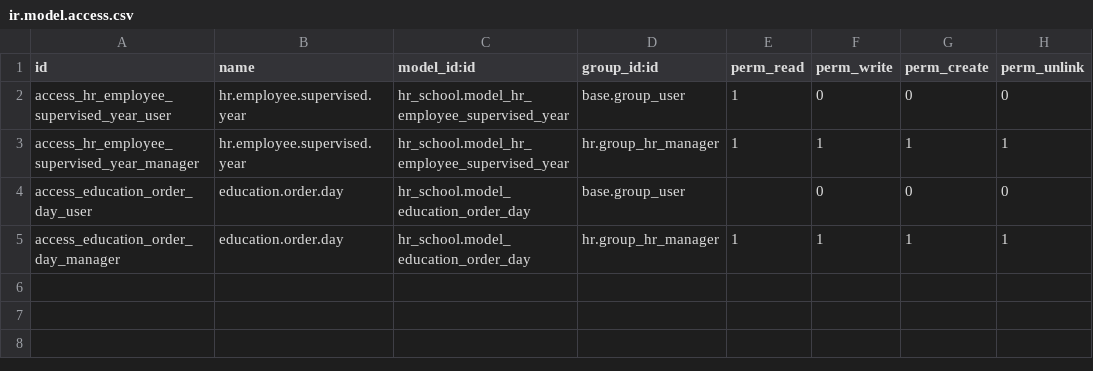
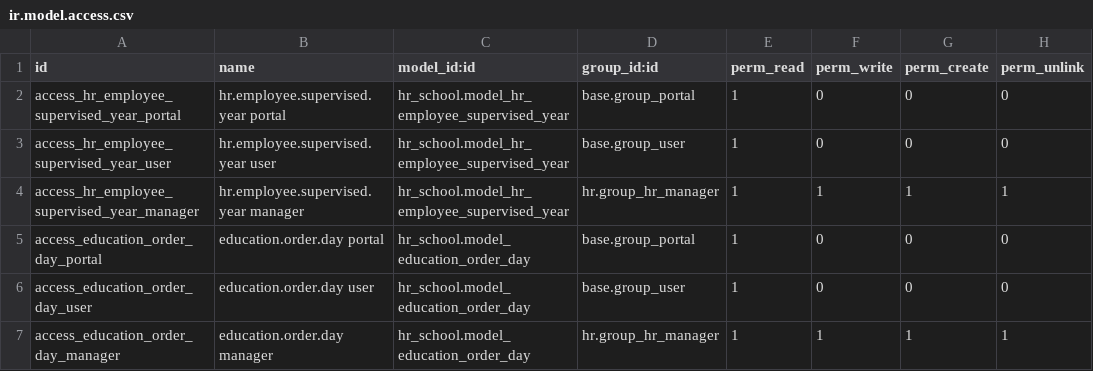
Before and after one commit to avanzosc/hr-addons, a CSV file: hr_school/security/ir.model.access.csv, drawn as a sheet.

Commit message:
[IMP] hr_school: permissions for portal

```diff
--- a/hr_school/security/ir.model.access.csv
+++ b/hr_school/security/ir.model.access.csv
@@ -1,5 +1,7 @@
 id,name,model_id:id,group_id:id,perm_read,perm_write,perm_create,perm_unlink
-access_hr_employee_supervised_year_user,hr.employee.supervised.year,hr_school.model_hr_employee_supervised_year,base.group_user,1,0,0,0
-access_hr_employee_supervised_year_manager,hr.employee.supervised.year,hr_school.model_hr_employee_supervised_year,hr.group_hr_manager,1,1,1,1
-access_education_order_day_user,education.order.day,hr_school.model_education_order_day,base.group_user,,0,0,0
-access_education_order_day_manager,education.order.day,hr_school.model_education_order_day,hr.group_hr_manager,1,1,1,1
+access_hr_employee_supervised_year_portal,hr.employee.supervised.year portal,hr_school.model_hr_employee_supervised_year,base.group_portal,1,0,0,0
+access_hr_employee_supervised_year_user,hr.employee.supervised.year user,hr_school.model_hr_employee_supervised_year,base.group_user,1,0,0,0
+access_hr_employee_supervised_year_manager,hr.employee.supervised.year manager,hr_school.model_hr_employee_supervised_year,hr.group_hr_manager,1,1,1,1
+access_education_order_day_portal,education.order.day portal,hr_school.model_education_order_day,base.group_portal,1,0,0,0
+access_education_order_day_user,education.order.day user,hr_school.model_education_order_day,base.group_user,1,0,0,0
+access_education_order_day_manager,education.order.day manager,hr_school.model_education_order_day,hr.group_hr_manager,1,1,1,1
```
